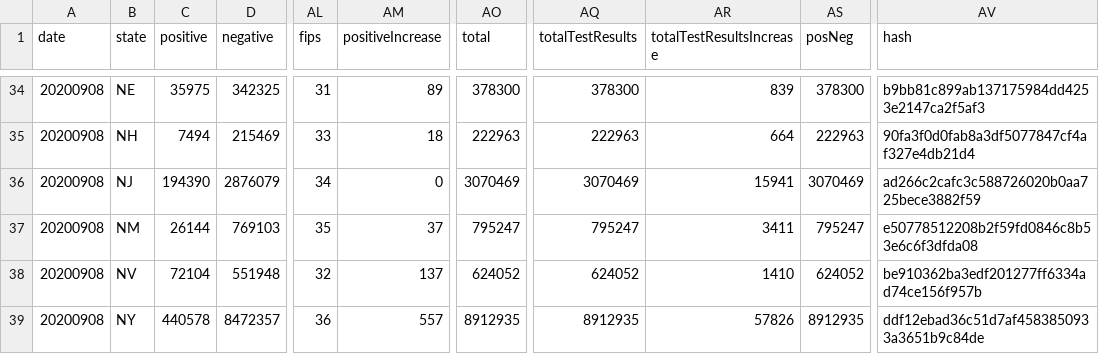
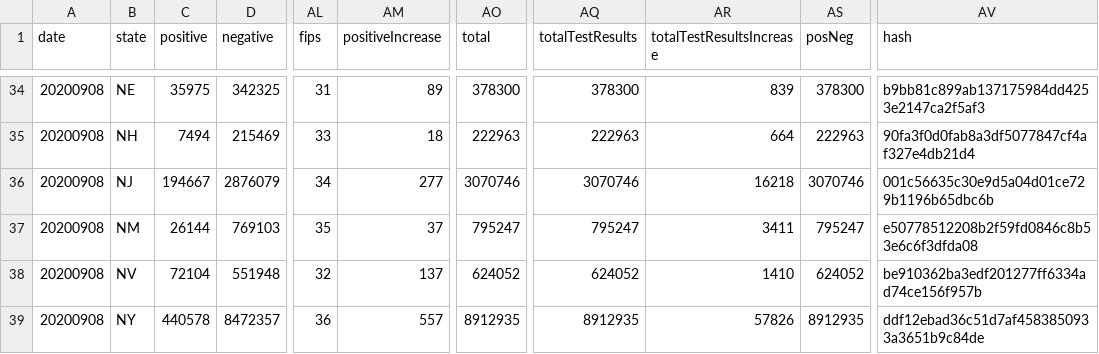
Before and after one commit to mvcostanzo/covid-tracking-data, a CSV file: data/states_current.csv, drawn as a sheet; only a part is shown, gaps mark what is left out; the diff names each change by its address in the sheet, - before the commit and + after, or states it on an @@ line.

```diff
--- a/data/states_current.csv
+++ b/data/states_current.csv
-C36 (positive): 194390
+C36 (positive): 194667
-AM36 (positiveIncrease): 0
+AM36 (positiveIncrease): 277
-AO36 (total): 3070469
+AO36 (total): 3070746
-AQ36 (totalTestResults): 3070469
+AQ36 (totalTestResults): 3070746
-AR36 (totalTestResultsIncrease): 15941
+AR36 (totalTestResultsIncrease): 16218
-AS36 (posNeg): 3070469
+AS36 (posNeg): 3070746
-AV36 (hash): ad266c2cafc3c588726020b0aa725bece3882f59
+AV36 (hash): 001c56635c30e9d5a04d01ce729b1196b65dbc6b
```
Also changed, not shown: data/us_current.csv, data/us_daily.csv, 1 other file.
